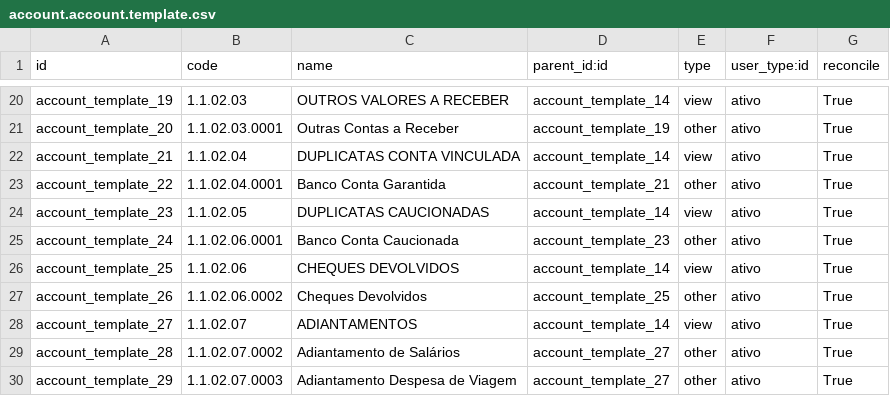
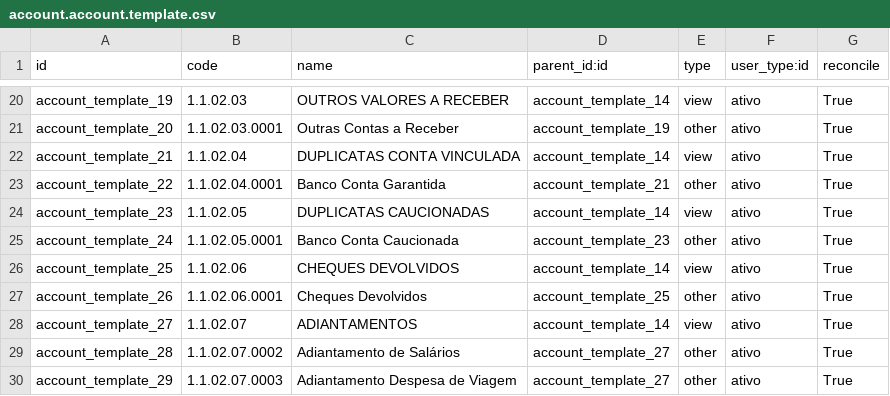
Before and after one commit to rvalyi/l10n_br_core, a CSV file: l10n_br/account.account.template.csv, drawn as a sheet; only a part is shown, gaps mark what is left out.

Commit message:
Atualização do arquivo account.account.template.csv e l10n_br_taxes.xml - Correção do modelo de plano de contas, conta contabil 1.1.02.06.0001 mudada para 1.1.02.05.0001

```diff
--- a/l10n_br/account.account.template.csv
+++ b/l10n_br/account.account.template.csv
@@ -24,5 +24,5 @@
 "account_template_23","1.1.02.05","DUPLICATAS CAUCIONADAS","account_template_14","view","ativo","True"
-"account_template_24","1.1.02.06.0001","Banco Conta Caucionada","account_template_23","other","ativo","True"
+"account_template_24","1.1.02.05.0001","Banco Conta Caucionada","account_template_23","other","ativo","True"
 "account_template_25","1.1.02.06","CHEQUES DEVOLVIDOS","account_template_14","view","ativo","True"
-"account_template_26","1.1.02.06.0002","Cheques Devolvidos","account_template_25","other","ativo","True"
+"account_template_26","1.1.02.06.0001","Cheques Devolvidos","account_template_25","other","ativo","True"
 "account_template_27","1.1.02.07","ADIANTAMENTOS","account_template_14","view","ativo","True"
```
Also changed, not shown: 2 other files.
